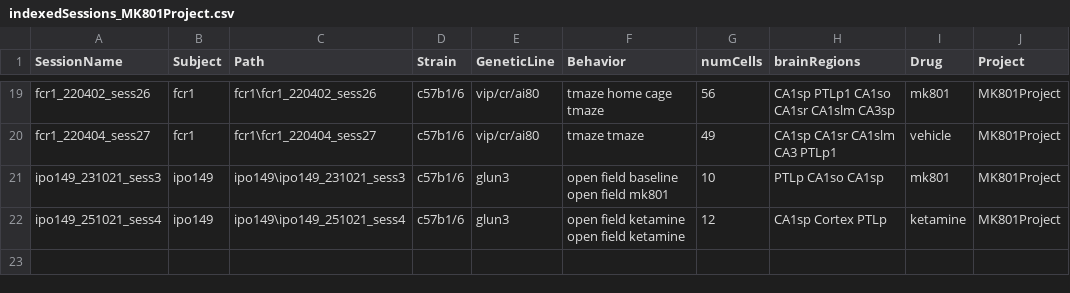
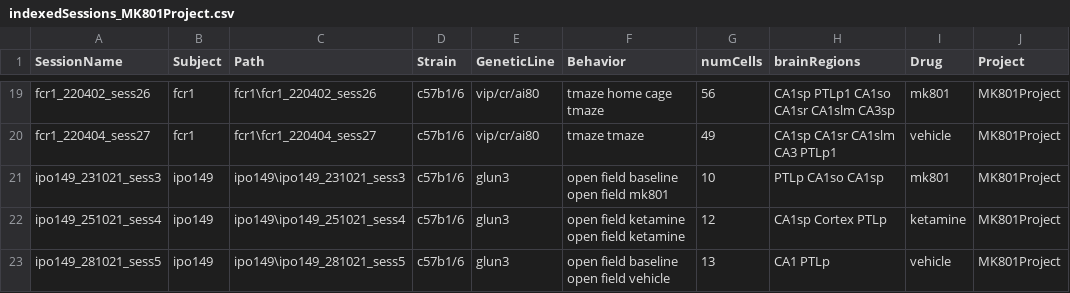
Before and after one commit to abadpablo/MK801Project, a CSV file: indexedSessions_MK801Project.csv, drawn as a sheet; only a part is shown, gaps mark what is left out.

Commit message:
Added Session: IPO149_281021_sess5

```diff
--- a/indexedSessions_MK801Project.csv
+++ b/indexedSessions_MK801Project.csv
@@ -22 +22,2 @@ ipo149_231021_sess3,ipo149,ipo149\ipo149_231021_sess3,c57b1/6,glun3,open field b
 ipo149_251021_sess4,ipo149,ipo149\ipo149_251021_sess4,c57b1/6,glun3,open field ketamine open field ketamine,12,CA1sp Cortex PTLp,ketamine,MK801Project
+ipo149_281021_sess5,ipo149,ipo149\ipo149_281021_sess5,c57b1/6,glun3,open field baseline open field vehicle,13,CA1 PTLp,vehicle,MK801Project
```
